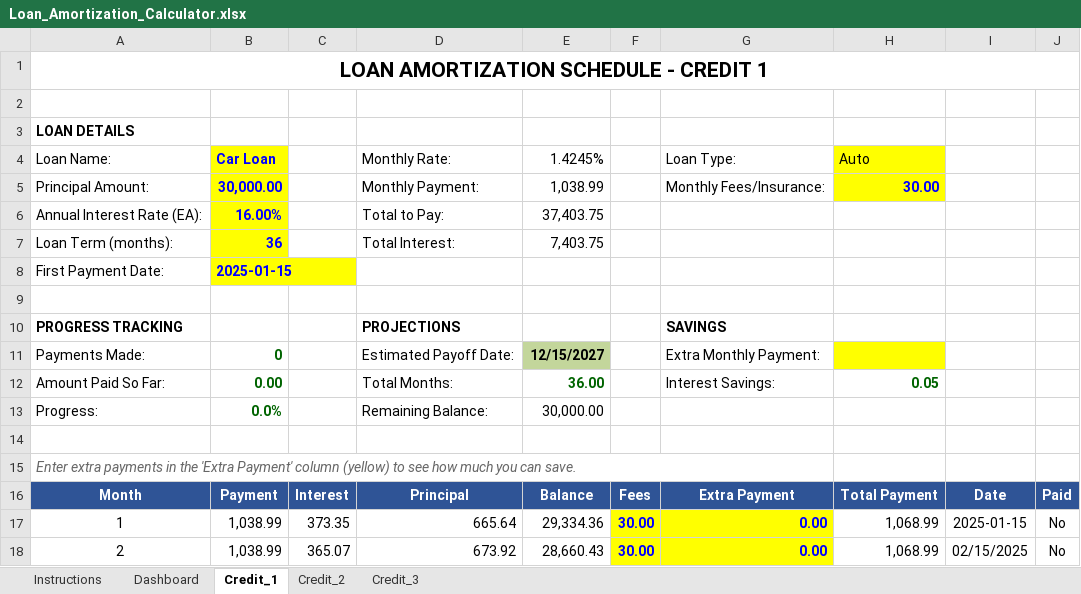
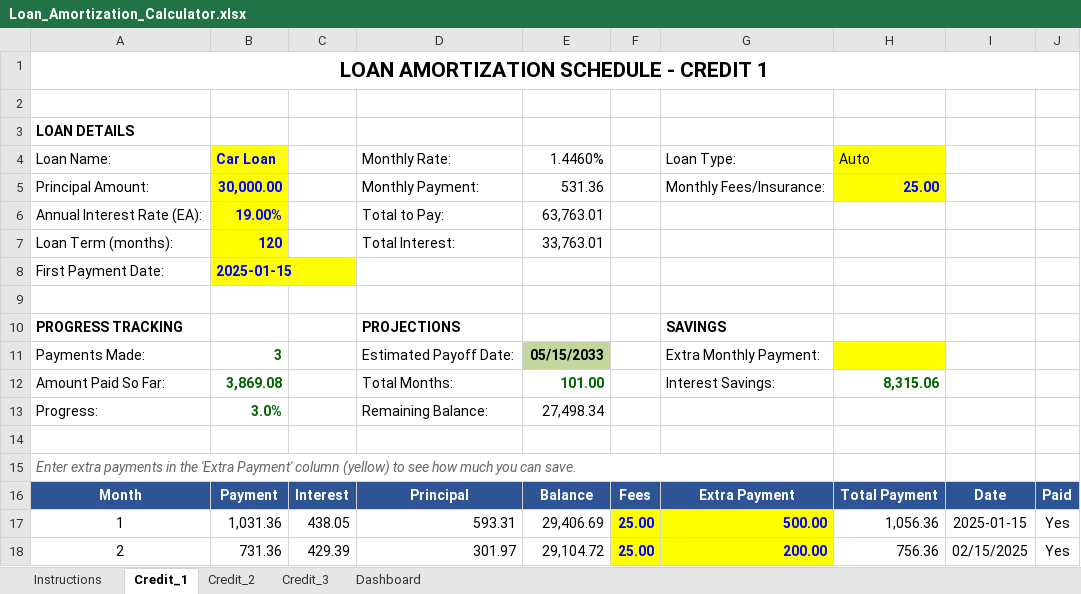
Before and after one commit to IngRetrius/Loan-amortization-calculator, an Excel workbook: Loan_Amortization_Calculator.xlsx, sheet Credit_1, drawn as a sheet; only a part is shown; values as stored, in another font and other column widths than the file's, no borders; the diff covers the shown part only; the diff names each change by its address in the sheet, - before the commit and + after, or states it on an @@ line.

```diff
--- a/Loan_Amortization_Calculator.xlsx (sheet Credit_1)
+++ b/Loan_Amortization_Calculator.xlsx (sheet Credit_1)
@@ sheet tab order changed: Instructions | Credit_1 | Credit_2 | Credit_3 | Dashboard @@
-E4: 1.4245%
+E4: 1.4460%
-E5 (1.4460%): 1,038.99
+E5 (1.4460%): 531.36
-H5 (Auto): 30.00
+H5 (Auto): 25.00
-B6 (Car Loan): 16.00%
+B6 (Car Loan): 19.00%
-E6 (1.4460%): 37,403.75
+E6 (1.4460%): 63,763.01
-B7 (Car Loan): 36
+B7 (Car Loan): 120
-E7 (1.4460%): 7,403.75
+E7 (1.4460%): 33,763.01
-B11 (Car Loan): 0
+B11 (Car Loan): 3
-E11 (1.4460%): 12/15/2027
+E11 (1.4460%): 05/15/2033
-B12 (Car Loan): 0.00
+B12 (Car Loan): 3,869.08
-E12 (1.4460%): 36.00
+E12 (1.4460%): 101.00
-H12 (Auto): 0.05
+H12 (Auto): 8,315.06
-B13 (Car Loan): 0.0%
+B13 (Car Loan): 3.0%
-E13 (1.4460%): 30,000.00
+E13 (1.4460%): 27,498.34
-B17 (Car Loan): 1,038.99
+B17 (Car Loan): 1,031.36
-C17: 373.35
+C17: 438.05
-D17 (Monthly Rate:): 665.64
+D17 (Monthly Rate:): 593.31
-E17 (1.4460%): 29,334.36
+E17 (1.4460%): 29,406.69
-F17:F18: 30.00
+F17:F18: 25.00
-G17 (Loan Type:): 0.00
+G17 (Loan Type:): 500.00
-H17 (Auto): 1,068.99
+H17 (Auto): 1,056.36
-J17:J18: No
+J17:J18: Yes
-B18 (Car Loan): 1,038.99
+B18 (Car Loan): 731.36
-C18: 365.07
+C18: 429.39
-D18 (Monthly Rate:): 673.92
+D18 (Monthly Rate:): 301.97
-E18 (1.4460%): 28,660.43
+E18 (1.4460%): 29,104.72
-G18 (Loan Type:): 0.00
+G18 (Loan Type:): 200.00
-H18 (Auto): 1,068.99
+H18 (Auto): 756.36
```
Also changed, not shown: 671 edited cells elsewhere in this sheet, sheet Dashboard, hidden cells, charts or pictures, 3 other files.
